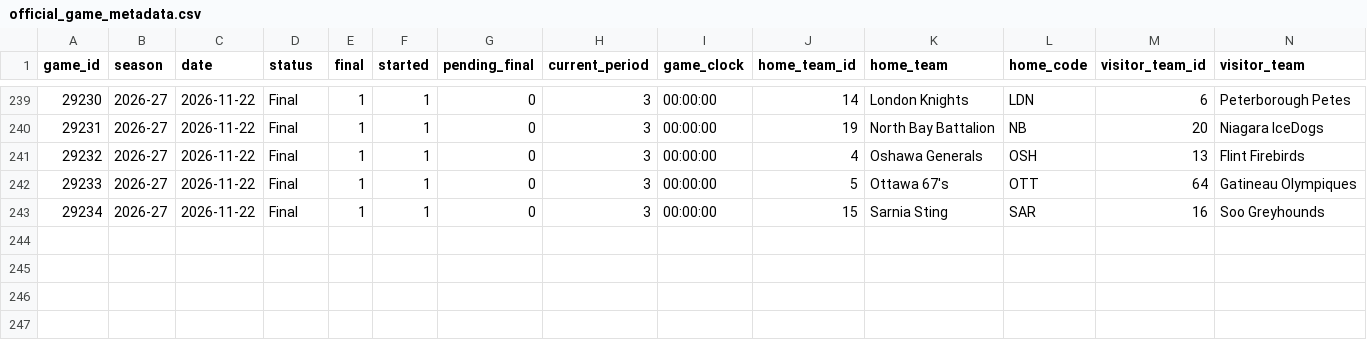
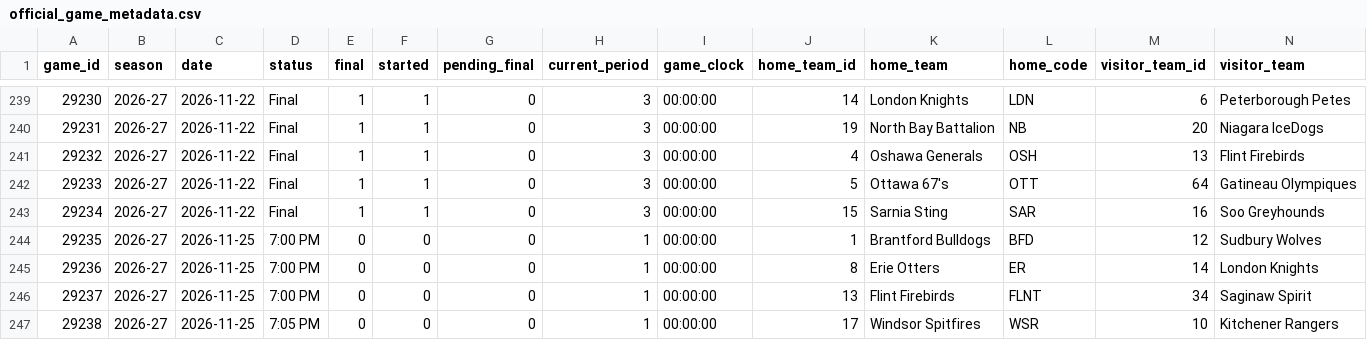
Before and after one commit to NoahCornish/IceIndex, a CSV file: data/games/2026-27/official_game_metadata.csv, drawn as a sheet; only a part is shown, gaps mark what is left out; rows hold the shown columns only; the diff names each change by its address in the sheet, - before the commit and + after, or states it on an @@ line.

```diff
--- a/data/games/2026-27/official_game_metadata.csv
+++ b/data/games/2026-27/official_game_metadata.csv
+row 244: 29235 | 2026-27 | 2026-11-25 | 7:00 PM | 0 | 0 | 0 | 1 | 00:00:00 | 1 | Brantford Bulldogs | BFD | 12 | Sudbury Wolves
+row 245: 29236 | 2026-27 | 2026-11-25 | 7:00 PM | 0 | 0 | 0 | 1 | 00:00:00 | 8 | Erie Otters | ER | 14 | London Knights
+row 246: 29237 | 2026-27 | 2026-11-25 | 7:00 PM | 0 | 0 | 0 | 1 | 00:00:00 | 13 | Flint Firebirds | FLNT | 34 | Saginaw Spirit
+row 247: 29238 | 2026-27 | 2026-11-25 | 7:05 PM | 0 | 0 | 0 | 1 | 00:00:00 | 17 | Windsor Spitfires | WSR | 10 | Kitchener Rangers
```
Also changed, not shown: data/games/2026-27/official_game_officials.csv, data/games/2026-27/official_period_stats.csv, 15 other files.
